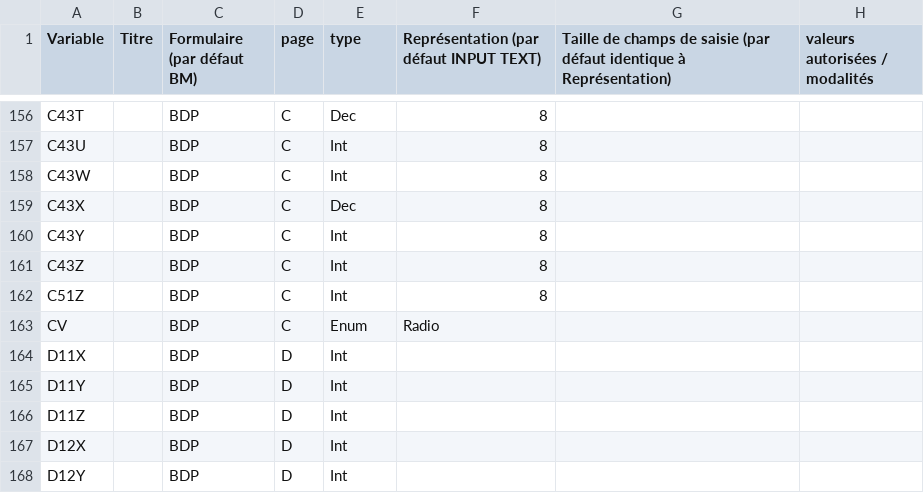
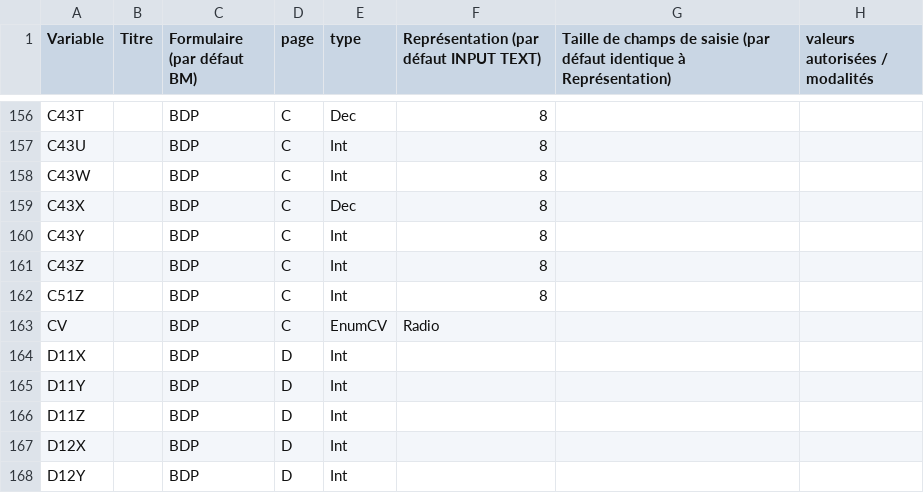
Before and after one commit to bearstech/iscrib, a CSV file: ui/scrib2009/bdp/schema.csv, drawn as a sheet; only a part is shown, gaps mark what is left out; the diff names each change by its address in the sheet, - before the commit and + after, or states it on an @@ line.

Commit message:
0008464: implémente champ CV

```diff
--- a/ui/scrib2009/bdp/schema.csv
+++ b/ui/scrib2009/bdp/schema.csv
-E163 (type): Enum
+E163 (type): EnumCV
```
Also changed, not shown: 3 other files.
